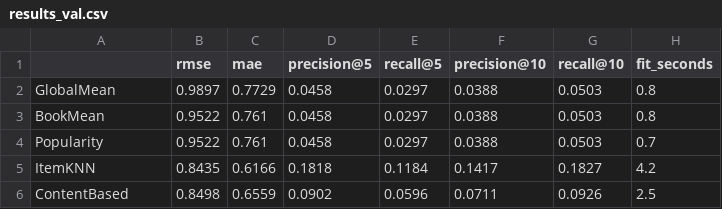
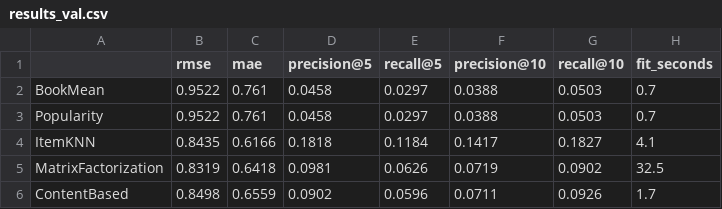
Before and after one commit to Seungsu228/Book-Recommendation-System, a CSV file: results/results_val.csv, drawn as a sheet.

Commit message:
Delete GlobalMean

```diff
--- a/results/results_val.csv
+++ b/results/results_val.csv
@@ -1,6 +1,6 @@
 ,rmse,mae,precision@5,recall@5,precision@10,recall@10,fit_seconds
-GlobalMean,0.9897,0.7729,0.0458,0.0297,0.0388,0.0503,0.8
-BookMean,0.9522,0.761,0.0458,0.0297,0.0388,0.0503,0.8
+BookMean,0.9522,0.761,0.0458,0.0297,0.0388,0.0503,0.7
 Popularity,0.9522,0.761,0.0458,0.0297,0.0388,0.0503,0.7
-ItemKNN,0.8435,0.6166,0.1818,0.1184,0.1417,0.1827,4.2
-ContentBased,0.8498,0.6559,0.0902,0.0596,0.0711,0.0926,2.5
+ItemKNN,0.8435,0.6166,0.1818,0.1184,0.1417,0.1827,4.1
+MatrixFactorization,0.8319,0.6418,0.0981,0.0626,0.0719,0.0902,32.5
+ContentBased,0.8498,0.6559,0.0902,0.0596,0.0711,0.0926,1.7
```
Also changed, not shown: 3 other files.
